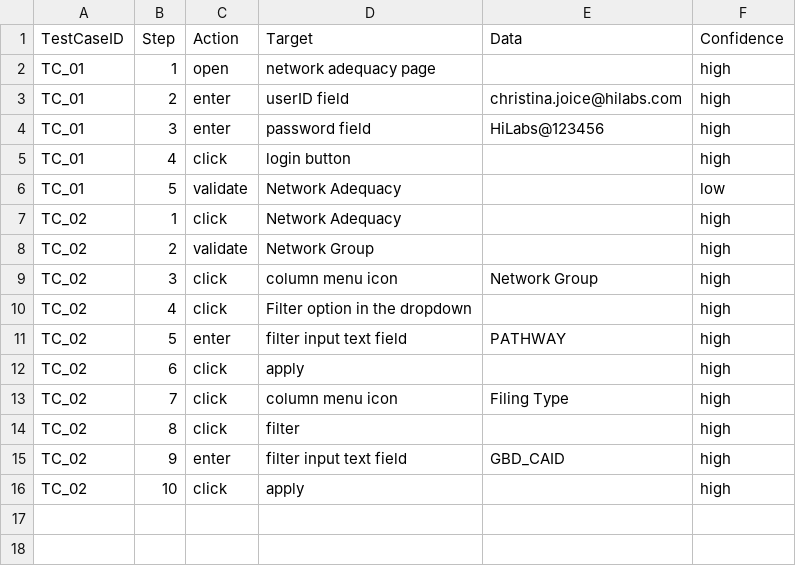
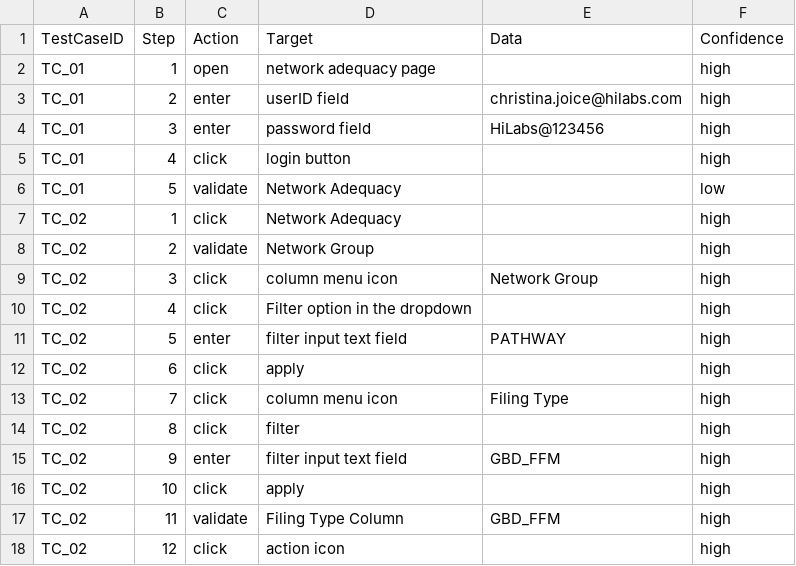
Before and after one commit to christinajoice/Self-Healing-Automation-AI, a CSV file: testspecs/sample_testcase.csv, drawn as a sheet.

Commit message:
update test scenarios

```diff
--- a/testspecs/sample_testcase.csv
+++ b/testspecs/sample_testcase.csv
@@ -14,3 +14,5 @@ TC_02,7,click,column menu icon,Filing Type,high
 TC_02,8,click,filter,,high
-TC_02,9,enter,filter input text field,GBD_CAID,high
+TC_02,9,enter,filter input text field,GBD_FFM,high
 TC_02,10,click,apply,,high
+TC_02,11,validate,Filing Type Column,GBD_FFM,high
+TC_02,12,click,action icon,,high
```
Also changed, not shown: 5 other files.
